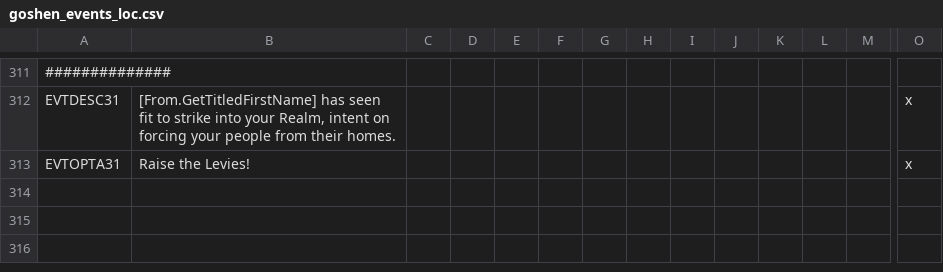
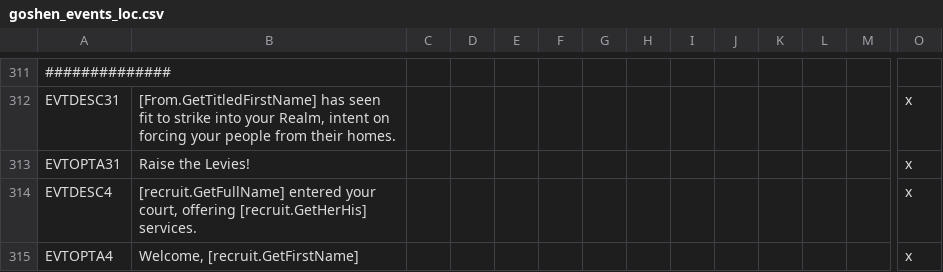
Before and after one commit to SinStar87/Goshen-Sagas, a CSV file: Goshen Sagas/localisation/goshen_events_loc.csv, drawn as a sheet; only a part is shown, gaps mark what is left out; rows hold the shown columns only; the diff names each change by its address in the sheet, - before the commit and + after, or states it on an @@ line.

```diff
--- a/Goshen Sagas/localisation/goshen_events_loc.csv
+++ b/Goshen Sagas/localisation/goshen_events_loc.csv
+row 314: EVTDESC4 | [recruit.GetFullName] entered your court, offering [recruit.GetHerHis] services. |  |  |  |  |  |  |  |  |  |  |  | x
+row 315: EVTOPTA4 | Welcome, [recruit.GetFirstName] |  |  |  |  |  |  |  |  |  |  |  | x
```
Also changed, not shown: 2 other files.
